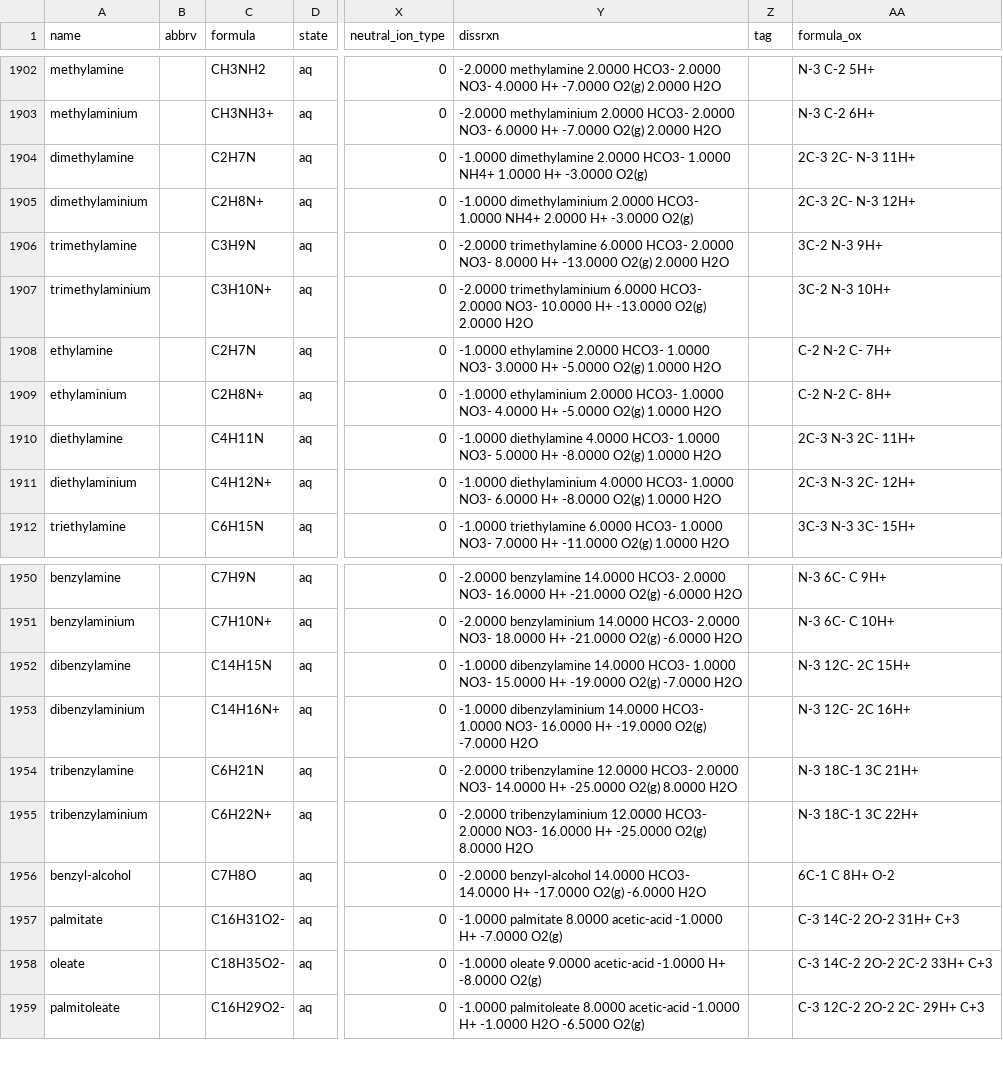
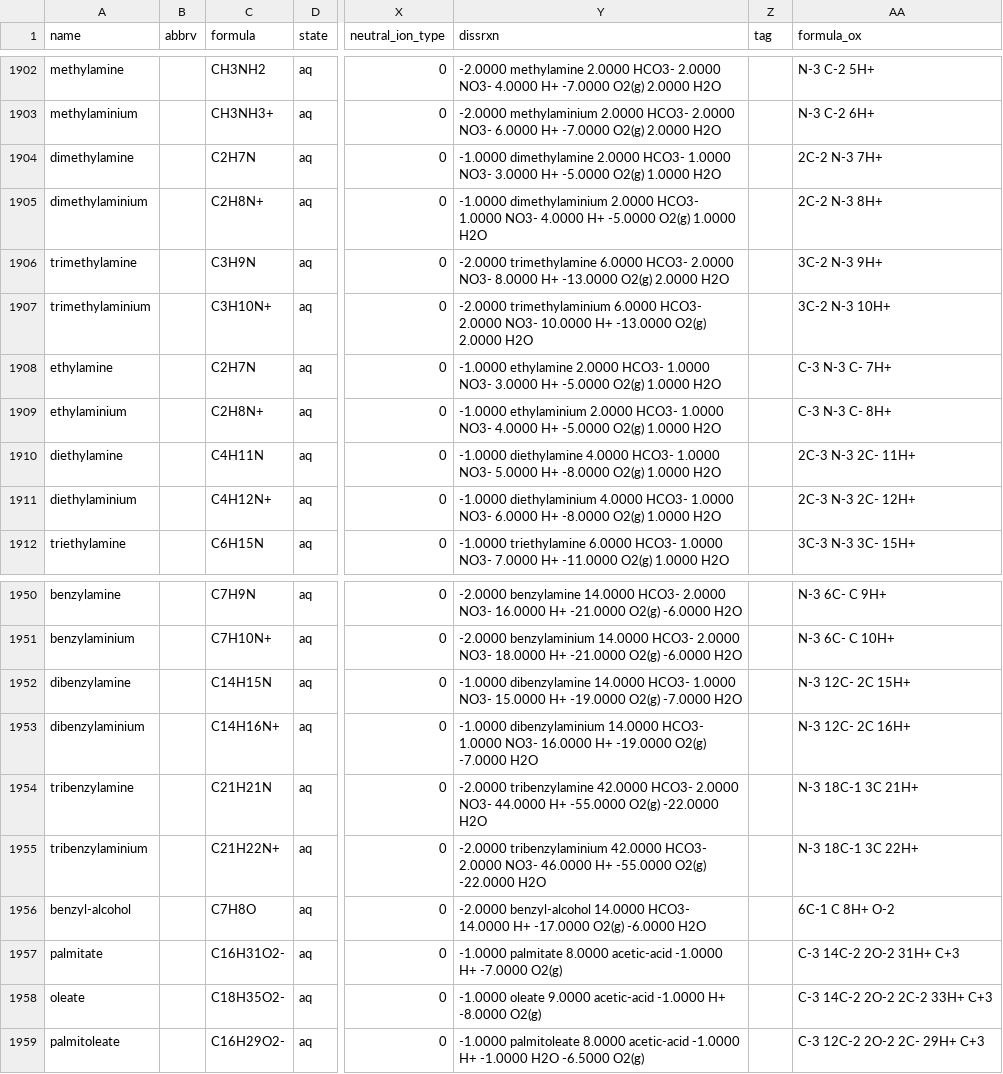
Before and after one commit to worm-portal/WORM-db, a CSV file: wrm_data_latest.csv, drawn as a sheet; only a part is shown, gaps mark what is left out; the diff names each change by its address in the sheet, - before the commit and + after, or states it on an @@ line.

Commit message:
fixed formula, formula_ox, and dissrxn entries for several amines and aminiums from Robinson et al. 2024

```diff
--- a/wrm_data_latest.csv
+++ b/wrm_data_latest.csv
-Y1904 (dissrxn): …HCO3- 1.0000 NH4+ 1.0000 H+ -3.0000 O2(g)
+Y1904 (dissrxn): …HCO3- 1.0000 NO3- 3.0000 H+ -5.0000 O2(g) 1.0000 H2O
-AA1904 (formula_ox): 2C-3 2C- N-3 11H+
+AA1904 (formula_ox): 2C-2 N-3 7H+
-Y1905 (dissrxn): …HCO3- 1.0000 NH4+ 2.0000 H+ -3.0000 O2(g)
+Y1905 (dissrxn): …HCO3- 1.0000 NO3- 4.0000 H+ -5.0000 O2(g) 1.0000 H2O
-AA1905 (formula_ox): 2C-3 2C- N-3 12H+
+AA1905 (formula_ox): 2C-2 N-3 8H+
-AA1908 (formula_ox): C-2 N-2 C- 7H+
+AA1908 (formula_ox): C-3 N-3 C- 7H+
-AA1909 (formula_ox): C-2 N-2 C- 8H+
+AA1909 (formula_ox): C-3 N-3 C- 8H+
-C1954 (formula): C6H21N
+C1954 (formula): C21H21N
-Y1954 (dissrxn): -2.0000 tribenzylamine 12.0000 HCO3- 2.0000 NO3- 14.0000 H+ -25.0000 O2(g) 8.0000 H2O
+Y1954 (dissrxn): -2.0000 tribenzylamine 42.0000 HCO3- 2.0000 NO3- 44.0000 H+ -55.0000 O2(g) -22.0000 H2O
-C1955 (formula): C6H22N+
+C1955 (formula): C21H22N+
-Y1955 (dissrxn): -2.0000 tribenzylaminium 12.0000 HCO3- 2.0000 NO3- 16.0000 H+ -25.0000 O2(g) 8.0000 H2O
+Y1955 (dissrxn): -2.0000 tribenzylaminium 42.0000 HCO3- 2.0000 NO3- 46.0000 H+ -55.0000 O2(g) -22.0000 H2O
```
